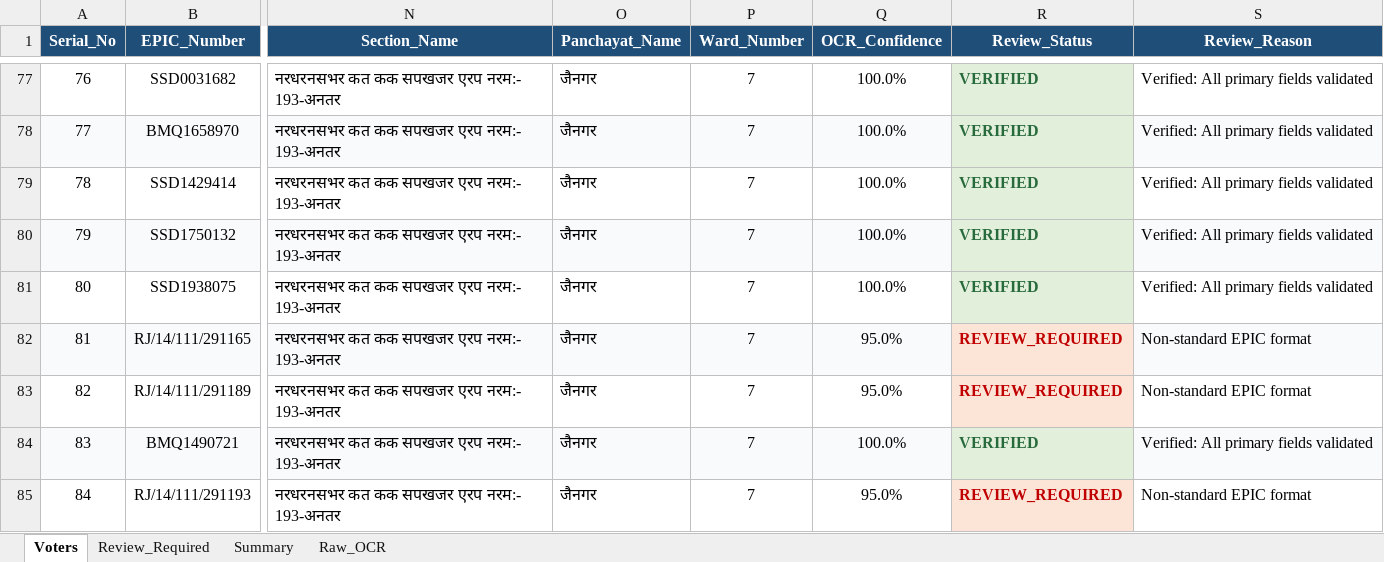
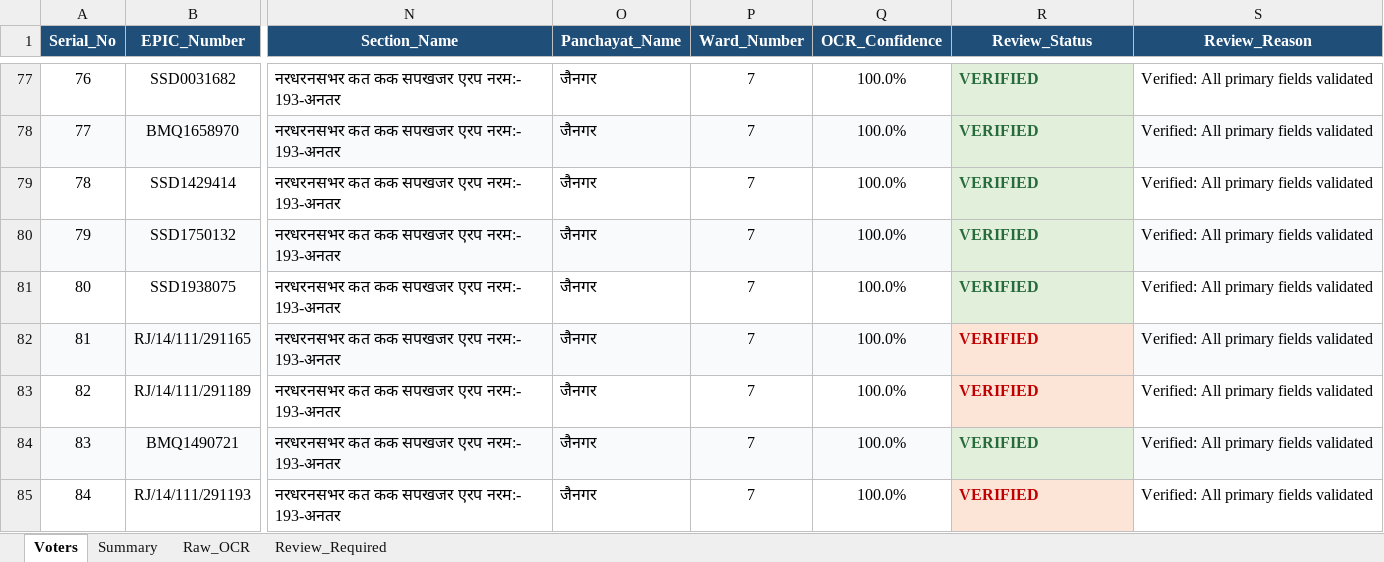
Before and after one commit to VIKASHNAGAR786/CHUNAV-2026, an Excel workbook: VOTER LISTS/EXCEL_OUTPUT/JAINAGAR-Ward No-007.xlsx, sheet Voters, drawn as a sheet; only a part is shown, gaps mark what is left out; values as stored, in another font and other column widths than the file's, no borders; the diff covers the shown part only; the diff names each change by its address in the sheet, - before the commit and + after, or states it on an @@ line.

Commit message:
feat: Implement master resync and validation repair for JAINAGAR 2026 voter lists
- Added `apply_fixes_and_resync.py` to handle missing names, update ECI regex formats, and synchronize Excel files.
- Enhanced `data_extractor.py` with normalization functions for names and improved text cleaning.
- Updated OCR engine to handle fallback scenarios for missing Hindi labels.
- Modified `validator.py` to support additional EPIC formats and improve validation logic.
- Updated all voter Excel files in `output/` and `VOTER LISTS/EXCEL_OUTPUT/` directories.
- Rebuilt SQLite database and updated `voters_data.js` for UI integration.
- Added review and summary sheets in Excel files for better tracking of verification status.

```diff
--- a/VOTER LISTS/EXCEL_OUTPUT/JAINAGAR-Ward No-007.xlsx (sheet Voters)
+++ b/VOTER LISTS/EXCEL_OUTPUT/JAINAGAR-Ward No-007.xlsx (sheet Voters)
@@ sheet tab order changed: Voters | Summary | Raw_OCR | Review_Required @@
-Q82:Q83 (OCR_Confidence): 95.0%
+Q82:Q83 (OCR_Confidence): 100.0%
-R82:R83 (Review_Status): REVIEW_REQUIRED
+R82:R83 (Review_Status): VERIFIED
-S82:S83 (Review_Reason): Non-standard EPIC format
+S82:S83 (Review_Reason): Verified: All primary fields validated
-Q85 (OCR_Confidence): 95.0%
+Q85 (OCR_Confidence): 100.0%
-R85 (Review_Status): REVIEW_REQUIRED
+R85 (Review_Status): VERIFIED
-S85 (Review_Reason): Non-standard EPIC format
+S85 (Review_Reason): Verified: All primary fields validated
```
Also changed, not shown: 256 edited cells elsewhere in this sheet, sheet Review_Required, VOTER LISTS/EXCEL_OUTPUT/JAINAGAR-Ward No-003.xlsx, VOTER LISTS/EXCEL_OUTPUT/JAINAGAR-Ward No-006.xlsx, 24 other files.
